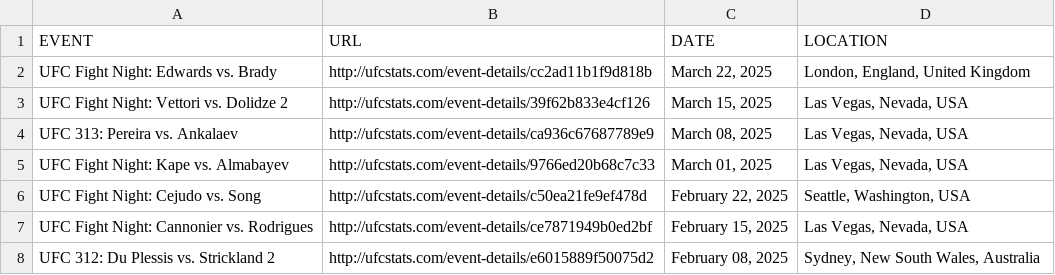
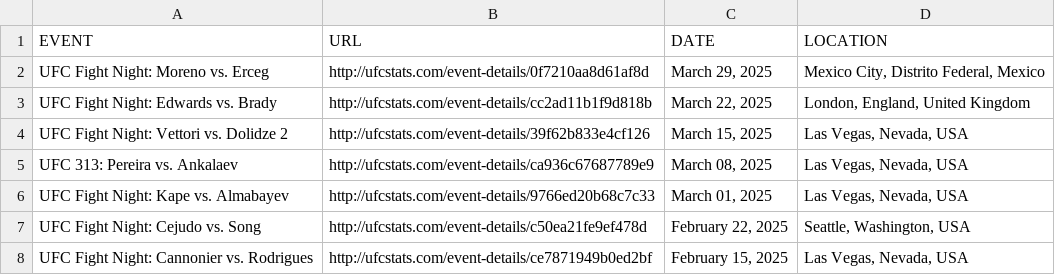
Before and after one commit to Greco1899/scrape_ufc_stats, a CSV file: ufc_event_details.csv, drawn as a sheet; only a part is shown; the shorter side is filled out with more unchanged rows; the diff names each change by its address in the sheet, - before the commit and + after, or states it on an @@ line.

```diff
--- a/ufc_event_details.csv
+++ b/ufc_event_details.csv
+row 2: UFC Fight Night: Moreno vs. Erceg | http://ufcstats.com/event-details/0f7210aa8d61af8d | March 29, 2025 | Mexico City, Distrito Federal, Mexico
```
Also changed, not shown: ufc_fight_details.csv, 1 other file.
